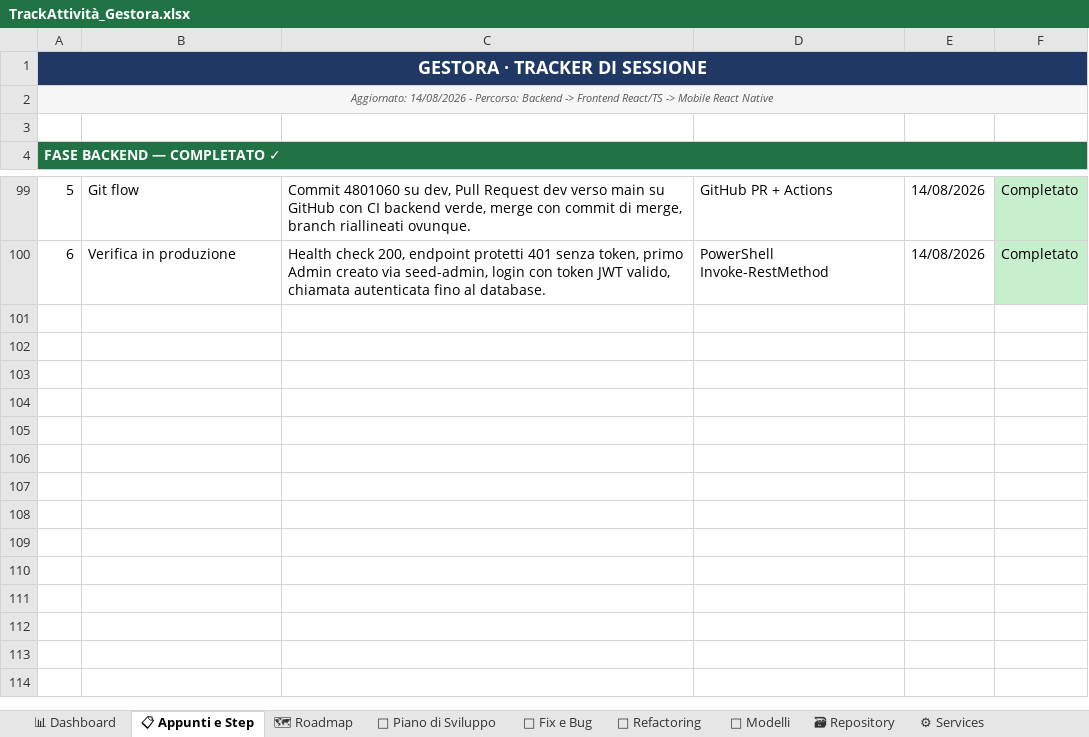
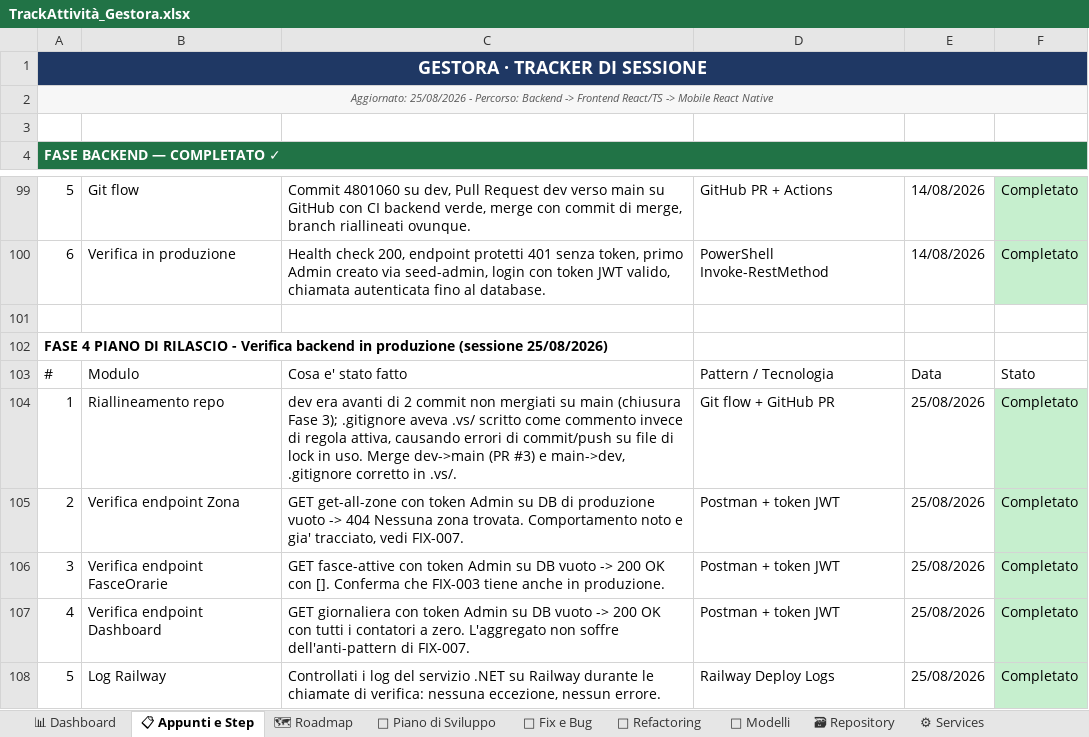
Before and after one commit to iacurtofabio-ui/Gestora-Project, an Excel workbook: TrackAttività_Gestora.xlsx, sheet 📋 Appunti e Step, drawn as a sheet; only a part is shown, gaps mark what is left out; values as stored, in another font and other column widths than the file's, no borders; the diff names each change by its address in the sheet, - before the commit and + after, or states it on an @@ line.

Commit message:
docs: chiude FASE 4 del piano di rilascio (backend verificato in produzione)

```diff
--- a/TrackAttività_Gestora.xlsx (sheet 📋 Appunti e Step)
+++ b/TrackAttività_Gestora.xlsx (sheet 📋 Appunti e Step)
-A2: Aggiornato: 14/08/2026 - Percorso:…
+A2: Aggiornato: 25/08/2026 - Percorso:…
+row 101: (empty)
+row 102: FASE 4 PIANO DI RILASCIO - Verifica backend in produzione (sessione 25/08/2026)
+row 103: # | Modulo | Cosa e' stato fatto | Pattern / Tecnologia | Data | Stato
+row 104: 1 | Riallineamento repo | dev era avanti di 2 commit non mergiati su main (chiusura Fase 3); .gitignore aveva .vs/ scritto come commento invece di regola attiva, causando errori di commit/push su file di lock in uso. Merge dev->main (PR #3) e main->dev, .gitignore corretto in .vs/. | Git flow + GitHub PR | 25/08/2026 | Completato
+row 105: 2 | Verifica endpoint Zona | GET get-all-zone con token Admin su DB di produzione vuoto -> 404 Nessuna zona trovata. Comportamento noto e gia' tracciato, vedi FIX-007. | Postman + token JWT | 25/08/2026 | Completato
+row 106: 3 | Verifica endpoint FasceOrarie | GET fasce-attive con token Admin su DB vuoto -> 200 OK con []. Conferma che FIX-003 tiene anche in produzione. | Postman + token JWT | 25/08/2026 | Completato
+row 107: 4 | Verifica endpoint Dashboard | GET giornaliera con token Admin su DB vuoto -> 200 OK con tutti i contatori a zero. L'aggregato non soffre dell'anti-pattern di FIX-007. | Postman + token JWT | 25/08/2026 | Completato
+row 108: 5 | Log Railway | Controllati i log del servizio .NET su Railway durante le chiamate di verifica: nessuna eccezione, nessun errore. | Railway Deploy Logs | 25/08/2026 | Completato
```
Also changed, not shown: sheet 📊 Dashboard, sheet 📅 Piano di Sviluppo, sheet 🐛 Fix e Bug, 3 other files.
